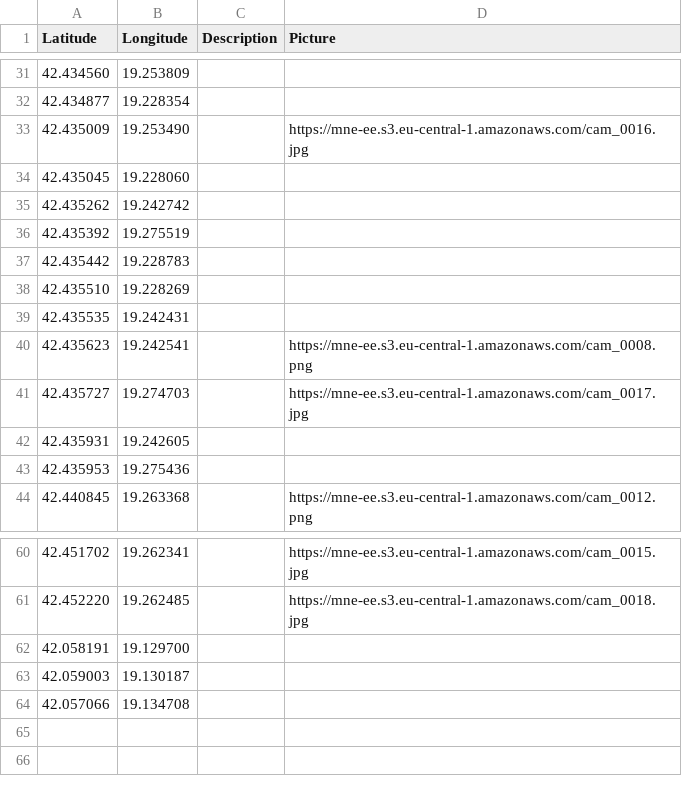
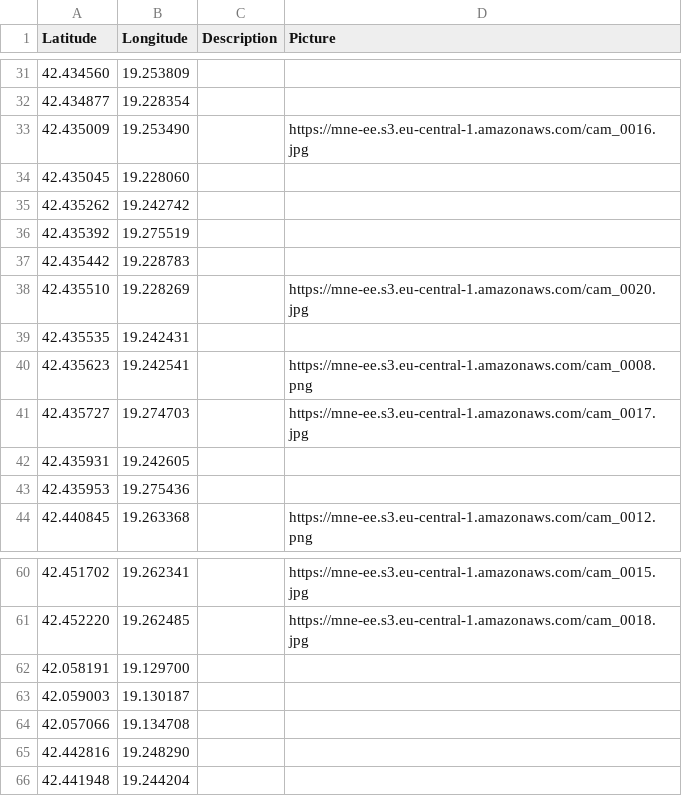
Before and after one commit to Gjovani/mne-eagle-eye, a CSV file: cameras.csv, drawn as a sheet; only a part is shown, gaps mark what is left out.

Commit message:
update camera list
add 2 new camera, add 1 photo link

```diff
--- a/cameras.csv
+++ b/cameras.csv
@@ -37,3 +37,3 @@ Latitude, Longitude, Description, Picture
 42.435442, 19.228783, ,
-42.435510, 19.228269, ,
+42.435510, 19.228269, , https://mne-ee.s3.eu-central-1.amazonaws.com/cam_0020.jpg
 42.435535, 19.242431, ,
@@ -64 +64,3 @@ Latitude, Longitude, Description, Picture
 42.057066, 19.134708, ,
+42.442816, 19.248290, ,
+42.441948, 19.244204, ,
```
Also changed, not shown: 2 other files.
